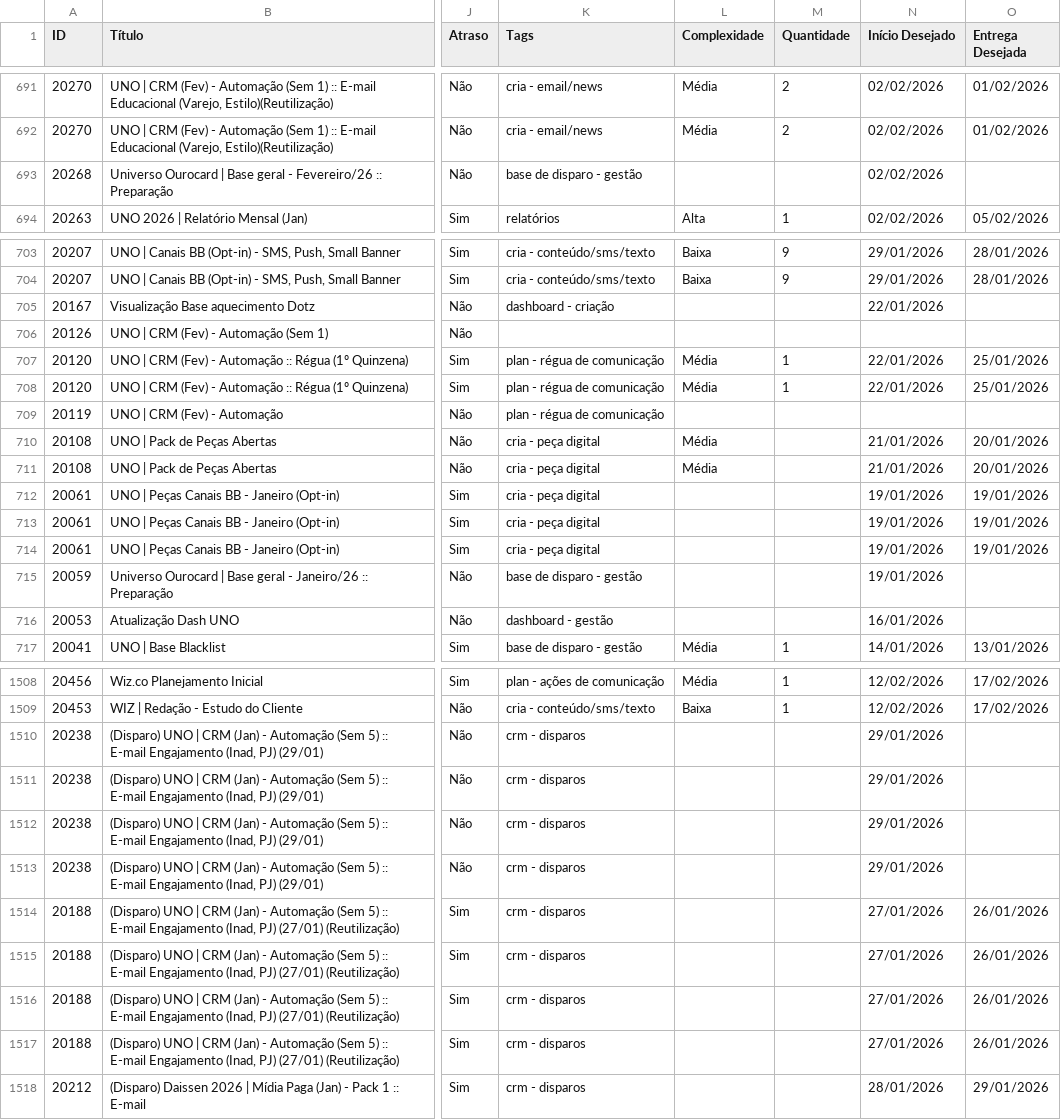
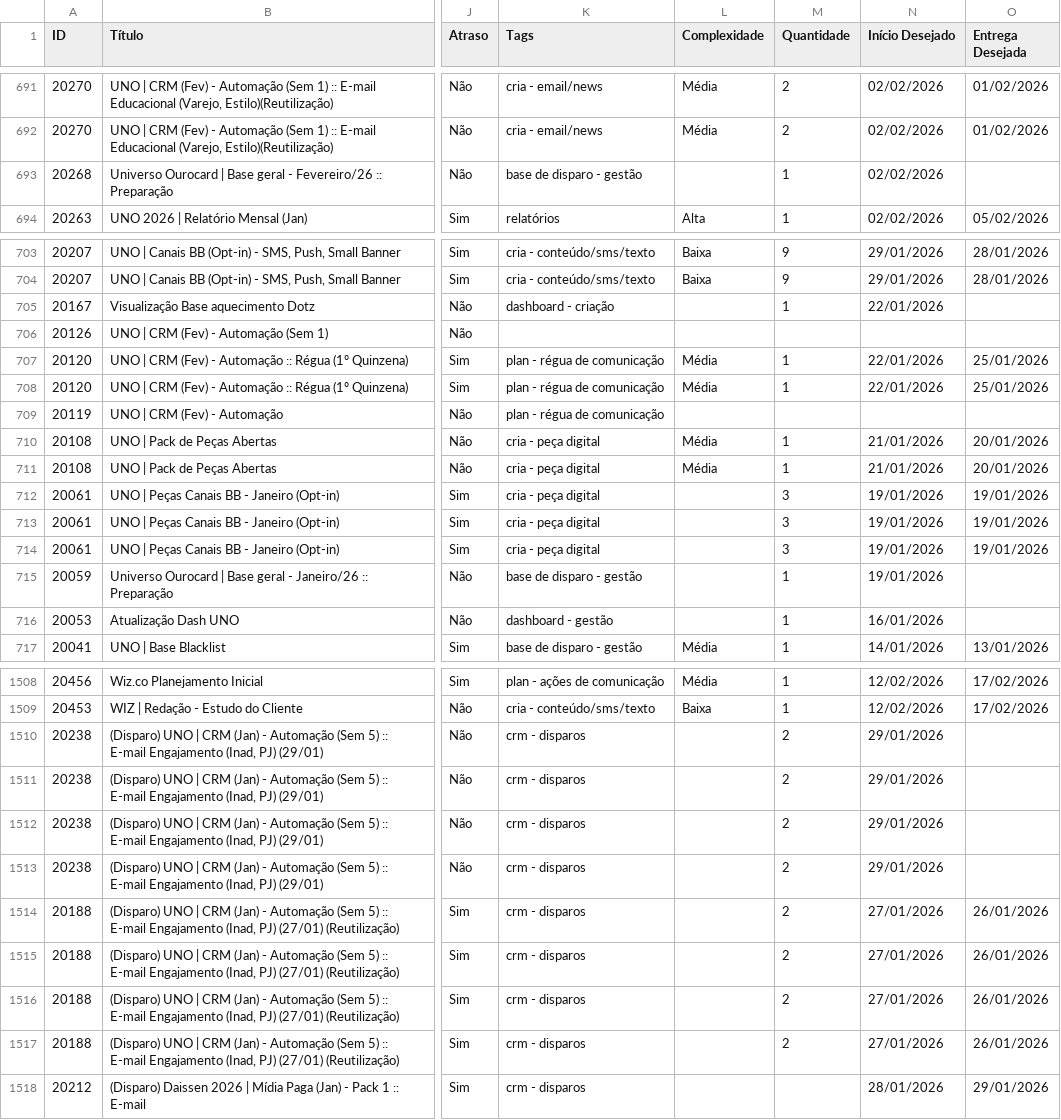
Before and after one commit to victorsilvestre/muntz-dashboard-operacional, a CSV file: web_app/data/relatorio_completo_jan_fev_2026_030326.csv, drawn as a sheet; only a part is shown, gaps mark what is left out; the diff covers the shown part only; the diff names each change by its address in the sheet, - before the commit and + after, or states it on an @@ line.

Commit message:
correção da quantidade para tags com horas lançadas

```diff
--- a/web_app/data/relatorio_completo_jan_fev_2026_030326.csv
+++ b/web_app/data/relatorio_completo_jan_fev_2026_030326.csv
-M693 (Quantidade): (empty)
+M693 (Quantidade): 1
-M705 (Quantidade): (empty)
+M705 (Quantidade): 1
-M710:M711 (Quantidade): (empty)
+M710:M711 (Quantidade): 1
-M712:M714 (Quantidade): (empty)
+M712:M714 (Quantidade): 3
-M715:M716 (Quantidade): (empty)
+M715:M716 (Quantidade): 1
-M1510:M1517 (Quantidade): (empty)
+M1510:M1517 (Quantidade): 2
```
Also changed, not shown: 40 edited cells elsewhere in this file.
